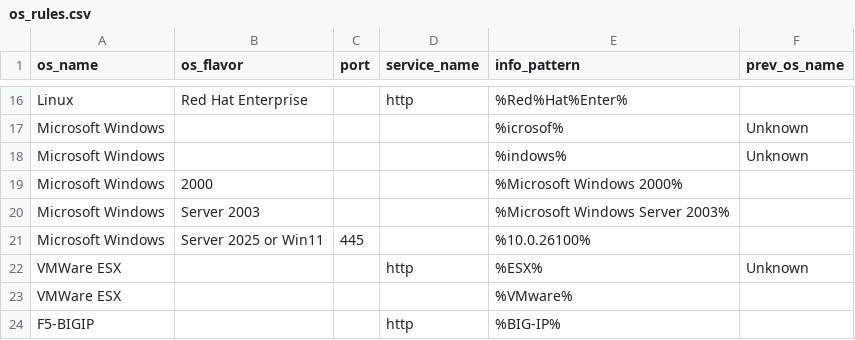
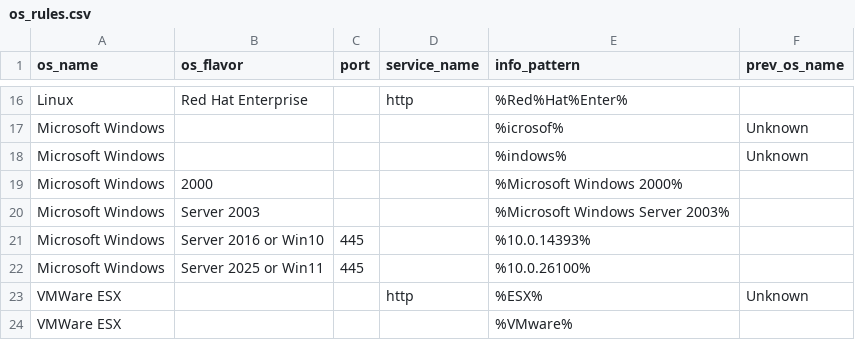
Before and after one commit to mvdevnull/sniper, a CSV file: conf/os_rules.csv, drawn as a sheet; only a part is shown, gaps mark what is left out; the shorter side is filled out with more unchanged rows.

Commit message:
Update os_rules.csv

```diff
--- a/conf/os_rules.csv
+++ b/conf/os_rules.csv
@@ -20,2 +20,3 @@ Microsoft Windows,2000,,,%Microsoft Windows 2000%,
 Microsoft Windows,Server 2003,,,%Microsoft Windows Server 2003%,
+Microsoft Windows,Server 2016 or Win10,445,,%10.0.14393%,
 Microsoft Windows,Server 2025 or Win11,445,,%10.0.26100%,
```
